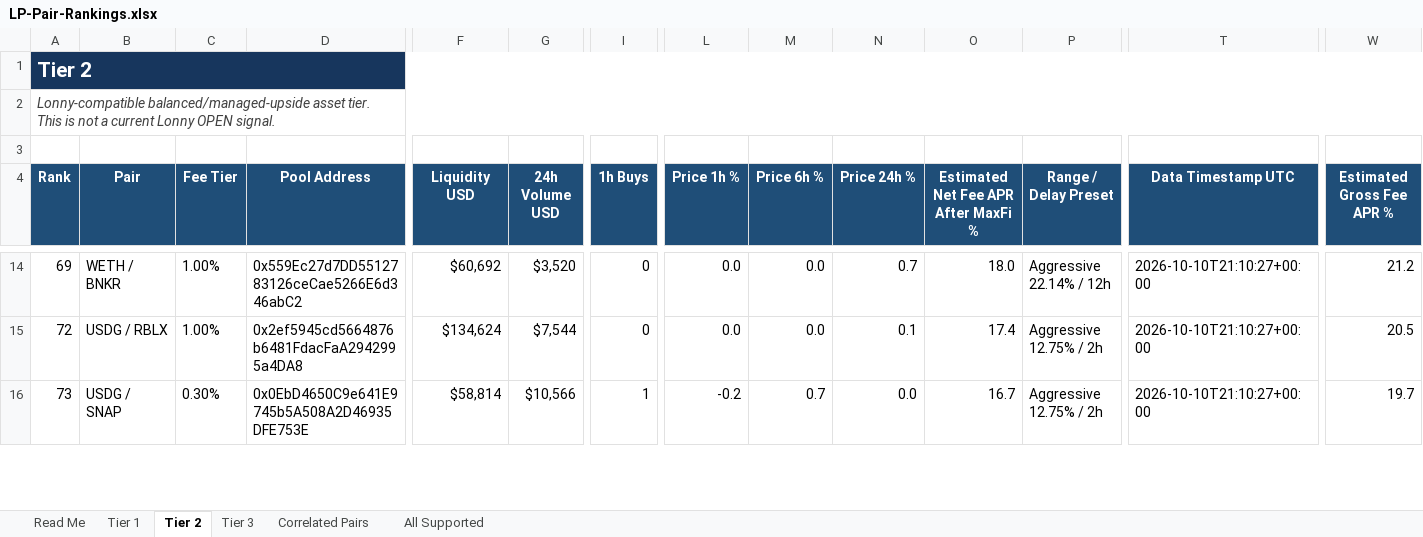
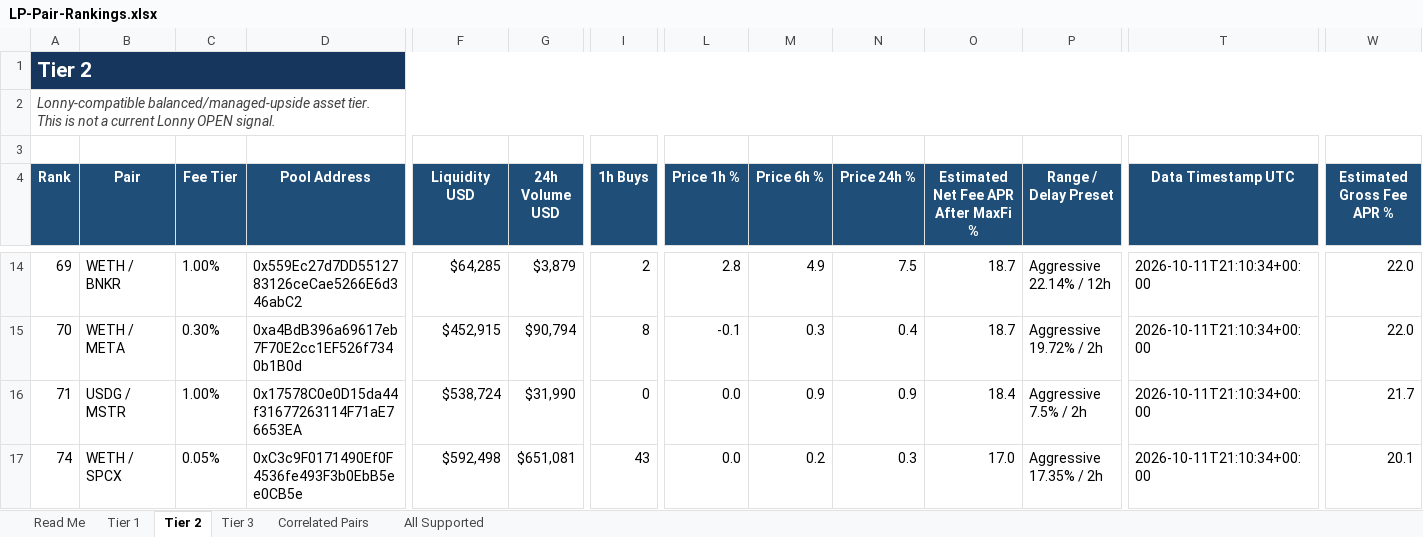
Before and after one commit to rygeneral/lp-pair-rankings, an Excel workbook: LP-Pair-Rankings.xlsx, sheet Tier 2, drawn as a sheet; only a part is shown, gaps mark what is left out; values as stored, in another font and other column widths than the file's, no borders; conditional formats and table styles not drawn; removed rows and columns are numbered as before the commit, all else as after; rows hold the shown columns only; the diff covers the shown part only; the diff names each change by its address in the sheet, - before the commit and + after, or states it on an @@ line.

Commit message:
chore: refresh LP pair rankings workbook

```diff
--- a/LP-Pair-Rankings.xlsx (sheet Tier 2)
+++ b/LP-Pair-Rankings.xlsx (sheet Tier 2)
-F14 (Liquidity USD): $60,692
+F14 (Liquidity USD): $64,285
-G14 (24h Volume USD): $3,520
+G14 (24h Volume USD): $3,879
-I14 (1h Buys): 0
+I14 (1h Buys): 2
-L14 (Price 1h %): 0.0
+L14 (Price 1h %): 2.8
-M14 (Price 6h %): 0.0
+M14 (Price 6h %): 4.9
-N14 (Price 24h %): 0.7
+N14 (Price 24h %): 7.5
-O14: 18.0
+O14: 18.7
-T14 (Data Timestamp UTC): 2026-10-10T21:10:27+00:00
+T14 (Data Timestamp UTC): 2026-10-11T21:10:34+00:00
-W14 (Estimated Gross Fee APR %): 21.2
+W14 (Estimated Gross Fee APR %): 22.0
+row 15: 70 | WETH / META | 0.30% | 0xa4BdB396a69617eb7F70E2cc1EF526f7340b1B0d | $452,915 | $90,794 | 8 | -0.1 | 0.3 | 0.4 | 18.7 | Aggressive 19.72% / 2h | 2026-10-11T21:10:34+00:00 | 22.0
-A16 (Rank): 72
+A16 (Rank): 71
-B16 (Pair): USDG / RBLX
+B16 (Pair): USDG / MSTR
-D16 (Pool Address): 0x2ef5945cd5664876b6481FdacFaA2942995a4DA8
+D16 (Pool Address): 0x17578C0e0D15da44f31677263114F71aE76653EA
-F16 (Liquidity USD): $134,624
+F16 (Liquidity USD): $538,724
-G16 (24h Volume USD): $7,544
+G16 (24h Volume USD): $31,990
-M16 (Price 6h %): 0.0
+M16 (Price 6h %): 0.9
-N16 (Price 24h %): 0.1
+N16 (Price 24h %): 0.9
-O16: 17.4
+O16: 18.4
-P16 (Range / Delay Preset): Aggressive 12.75% / 2h
+P16 (Range / Delay Preset): Aggressive 7.5% / 2h
-T16 (Data Timestamp UTC): 2026-10-10T21:10:27+00:00
+T16 (Data Timestamp UTC): 2026-10-11T21:10:34+00:00
-W16 (Estimated Gross Fee APR %): 20.5
+W16 (Estimated Gross Fee APR %): 21.7
-row 16: 73 | USDG / SNAP | 0.30% | 0x0EbD4650C9e641E9745b5A508A2D46935DFE753E | $58,814 | $10,566 | 1 | -0.2 | 0.7 | 0.0 | 16.7 | Aggressive 12.75% / 2h | 2026-10-10T21:10:27+00:00 | 19.7
+row 17: 74 | WETH / SPCX | 0.05% | 0xC3c9F0171490Ef0F4536fe493F3b0EbB5ee0CB5e | $592,498 | $651,081 | 43 | 0.0 | 0.2 | 0.3 | 17.0 | Aggressive 17.35% / 2h | 2026-10-11T21:10:34+00:00 | 20.1
```
Also changed, not shown: 26 added rows, 23 removed rows and 496 edited cells elsewhere in this sheet, sheet All Supported, sheet Tier 3, sheet Tier 1, sheet Correlated Pairs, 1 other file.
